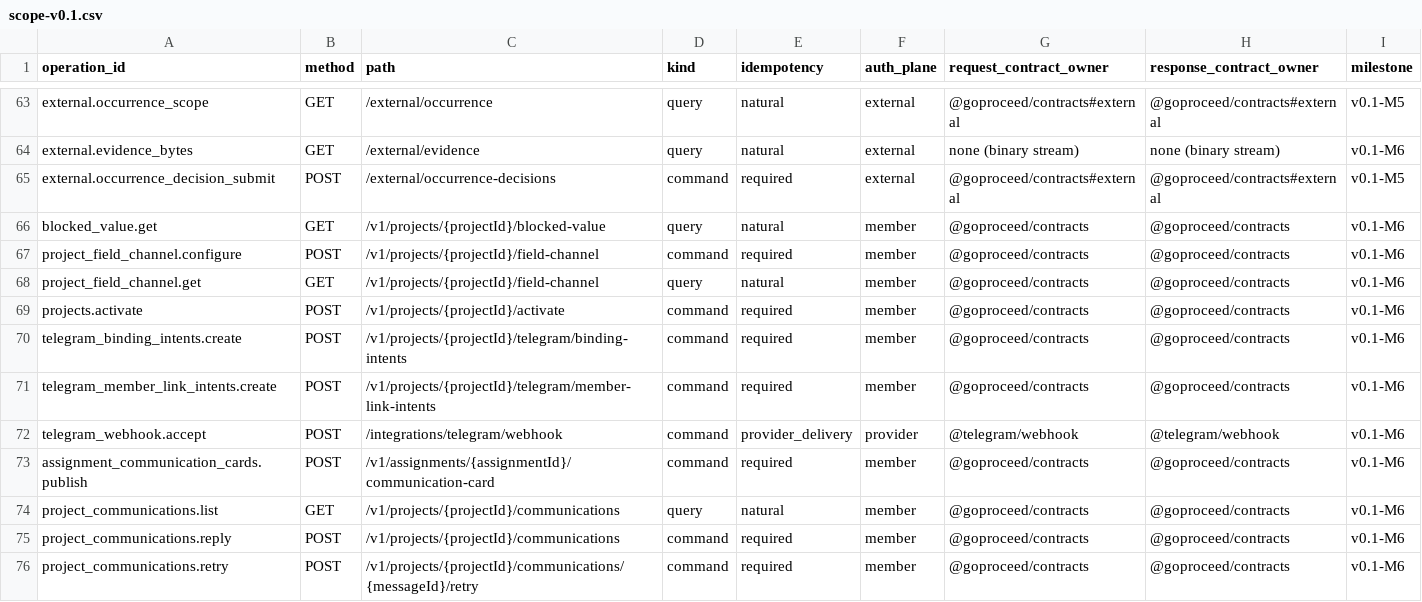
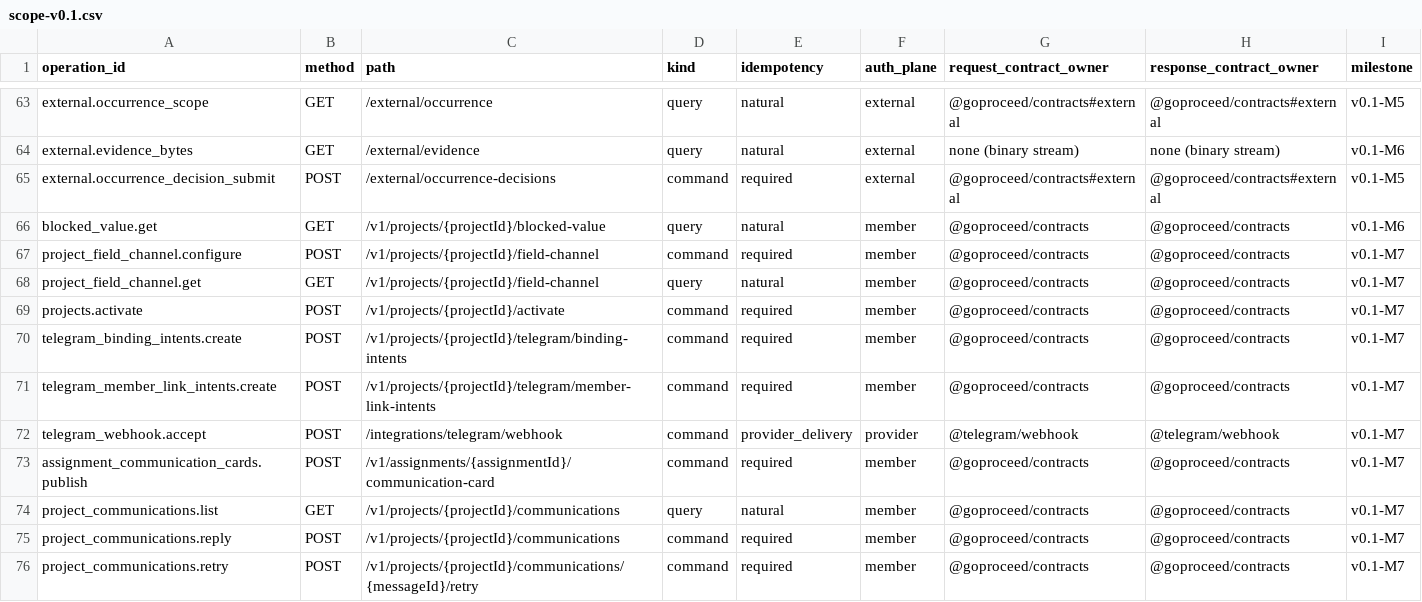
Before and after one commit to akisly/go-proceed, a CSV file: technical/openapi/scope-v0.1.csv, drawn as a sheet; only a part is shown, gaps mark what is left out.

```diff
--- a/technical/openapi/scope-v0.1.csv
+++ b/technical/openapi/scope-v0.1.csv
@@ -66,11 +66,11 @@ external.occurrence_decision_submit,POST,/external/occurrence-decisions,command,
 blocked_value.get,GET,/v1/projects/{projectId}/blocked-value,query,natural,member,@goproceed/contracts,@goproceed/contracts,v0.1-M6
-project_field_channel.configure,POST,/v1/projects/{projectId}/field-channel,command,required,member,@goproceed/contracts,@goproceed/contracts,v0.1-M6
-project_field_channel.get,GET,/v1/projects/{projectId}/field-channel,query,natural,member,@goproceed/contracts,@goproceed/contracts,v0.1-M6
-projects.activate,POST,/v1/projects/{projectId}/activate,command,required,member,@goproceed/contracts,@goproceed/contracts,v0.1-M6
-telegram_binding_intents.create,POST,/v1/projects/{projectId}/telegram/binding-intents,command,required,member,@goproceed/contracts,@goproceed/contracts,v0.1-M6
-telegram_member_link_intents.create,POST,/v1/projects/{projectId}/telegram/member-link-intents,command,required,member,@goproceed/contracts,@goproceed/contracts,v0.1-M6
-telegram_webhook.accept,POST,/integrations/telegram/webhook,command,provider_delivery,provider,@telegram/webhook,@telegram/webhook,v0.1-M6
-assignment_communication_cards.publish,POST,/v1/assignments/{assignmentId}/communication-card,command,required,member,@goproceed/contracts,@goproceed/contracts,v0.1-M6
-project_communications.list,GET,/v1/projects/{projectId}/communications,query,natural,member,@goproceed/contracts,@goproceed/contracts,v0.1-M6
-project_communications.reply,POST,/v1/projects/{projectId}/communications,command,required,member,@goproceed/contracts,@goproceed/contracts,v0.1-M6
-project_communications.retry,POST,/v1/projects/{projectId}/communications/{messageId}/retry,command,required,member,@goproceed/contracts,@goproceed/contracts,v0.1-M6
+project_field_channel.configure,POST,/v1/projects/{projectId}/field-channel,command,required,member,@goproceed/contracts,@goproceed/contracts,v0.1-M7
+project_field_channel.get,GET,/v1/projects/{projectId}/field-channel,query,natural,member,@goproceed/contracts,@goproceed/contracts,v0.1-M7
+projects.activate,POST,/v1/projects/{projectId}/activate,command,required,member,@goproceed/contracts,@goproceed/contracts,v0.1-M7
+telegram_binding_intents.create,POST,/v1/projects/{projectId}/telegram/binding-intents,command,required,member,@goproceed/contracts,@goproceed/contracts,v0.1-M7
+telegram_member_link_intents.create,POST,/v1/projects/{projectId}/telegram/member-link-intents,command,required,member,@goproceed/contracts,@goproceed/contracts,v0.1-M7
+telegram_webhook.accept,POST,/integrations/telegram/webhook,command,provider_delivery,provider,@telegram/webhook,@telegram/webhook,v0.1-M7
+assignment_communication_cards.publish,POST,/v1/assignments/{assignmentId}/communication-card,command,required,member,@goproceed/contracts,@goproceed/contracts,v0.1-M7
+project_communications.list,GET,/v1/projects/{projectId}/communications,query,natural,member,@goproceed/contracts,@goproceed/contracts,v0.1-M7
+project_communications.reply,POST,/v1/projects/{projectId}/communications,command,required,member,@goproceed/contracts,@goproceed/contracts,v0.1-M7
+project_communications.retry,POST,/v1/projects/{projectId}/communications/{messageId}/retry,command,required,member,@goproceed/contracts,@goproceed/contracts,v0.1-M7
```
Also changed, not shown: technical/database/entity-catalog.csv, technical/database/invariant-catalog.csv, 9 other files.
